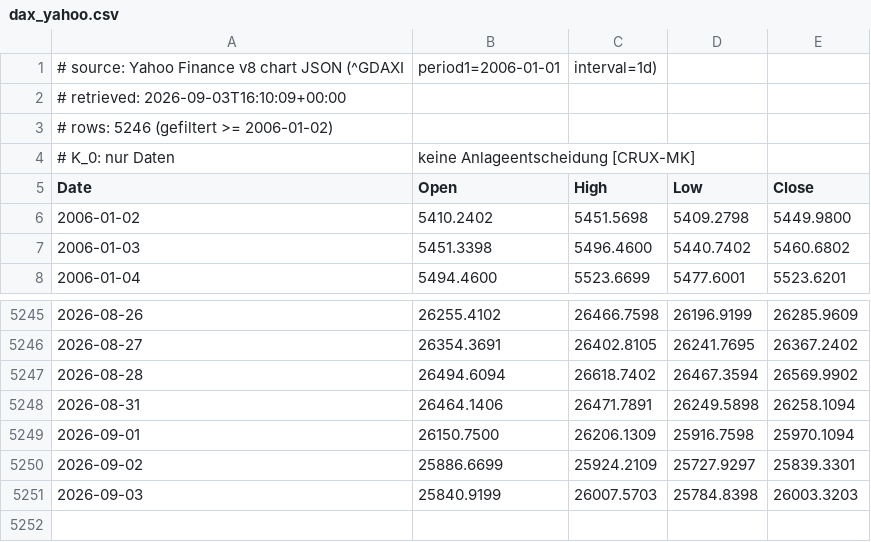
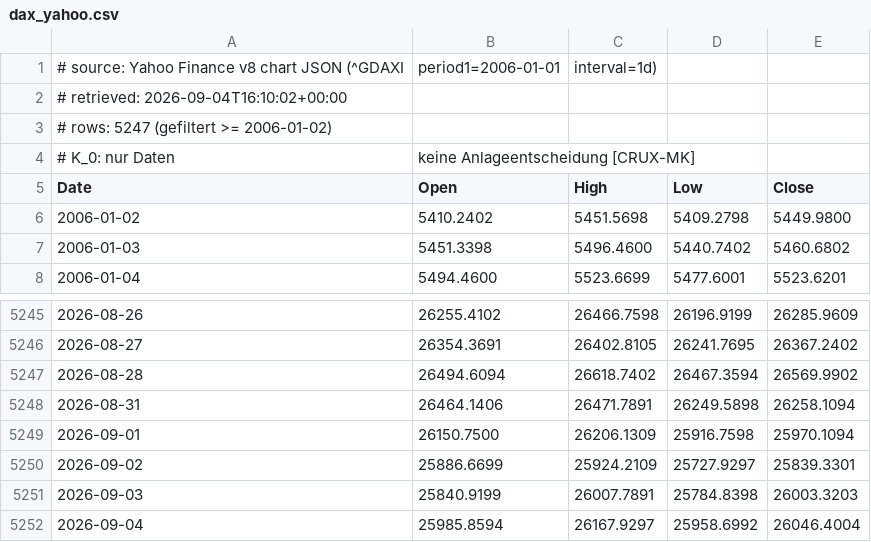
Before and after one commit to meokemmer-jpg/kmo-vnext, a CSV file: kmo_governance/kpm_backtest/data/dax_yahoo.csv, drawn as a sheet; only a part is shown, gaps mark what is left out.

```diff
--- a/kmo_governance/kpm_backtest/data/dax_yahoo.csv
+++ b/kmo_governance/kpm_backtest/data/dax_yahoo.csv
@@ -1,4 +1,4 @@
 # source: Yahoo Finance v8 chart JSON (^GDAXI, period1=2006-01-01, interval=1d)
-# retrieved: 2026-09-03T16:10:09+00:00
-# rows: 5246 (gefiltert >= 2006-01-02)
+# retrieved: 2026-09-04T16:10:02+00:00
+# rows: 5247 (gefiltert >= 2006-01-02)
 # K_0: nur Daten, keine Anlageentscheidung [CRUX-MK]
@@ -5250,2 +5250,3 @@ Date,Open,High,Low,Close
 2026-09-02,25886.6699,25924.2109,25727.9297,25839.3301
-2026-09-03,25840.9199,26007.5703,25784.8398,26003.3203
+2026-09-03,25840.9199,26007.7891,25784.8398,26003.3203
+2026-09-04,25985.8594,26167.9297,25958.6992,26046.4004
```
Also changed, not shown: kmo_governance/kpm_backtest/data/dax_onvista.csv, 2 other files.
